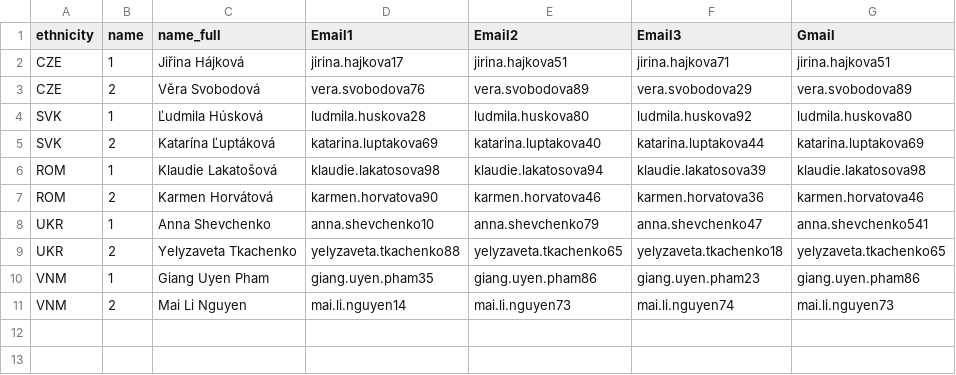
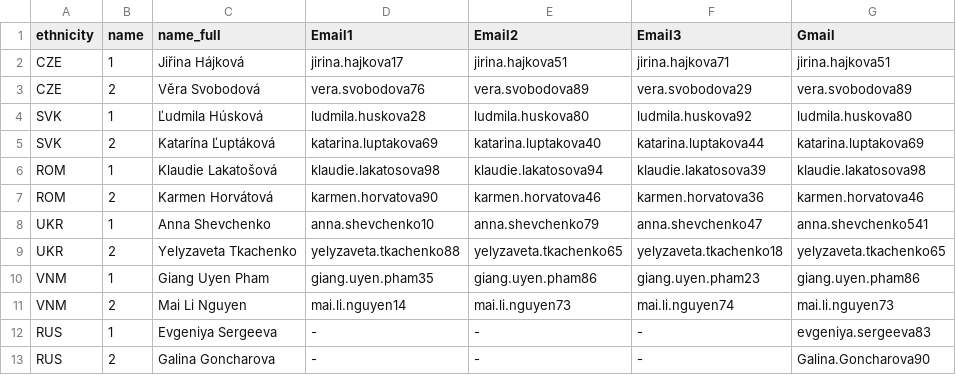
Before and after one commit to s-mikula/ukraine_corstudy, a CSV file: schools2022/adresy.csv, drawn as a sheet; the diff names each change by its address in the sheet, - before the commit and + after, or states it on an @@ line.

```diff
--- a/schools2022/adresy.csv
+++ b/schools2022/adresy.csv
+row 12: RUS | 1 | Evgeniya Sergeeva | - | - | - | evgeniya.sergeeva83
+row 13: RUS | 2 | Galina Goncharova | - | - | - | Galina.Goncharova90
```
Also changed, not shown: 3 other files.
